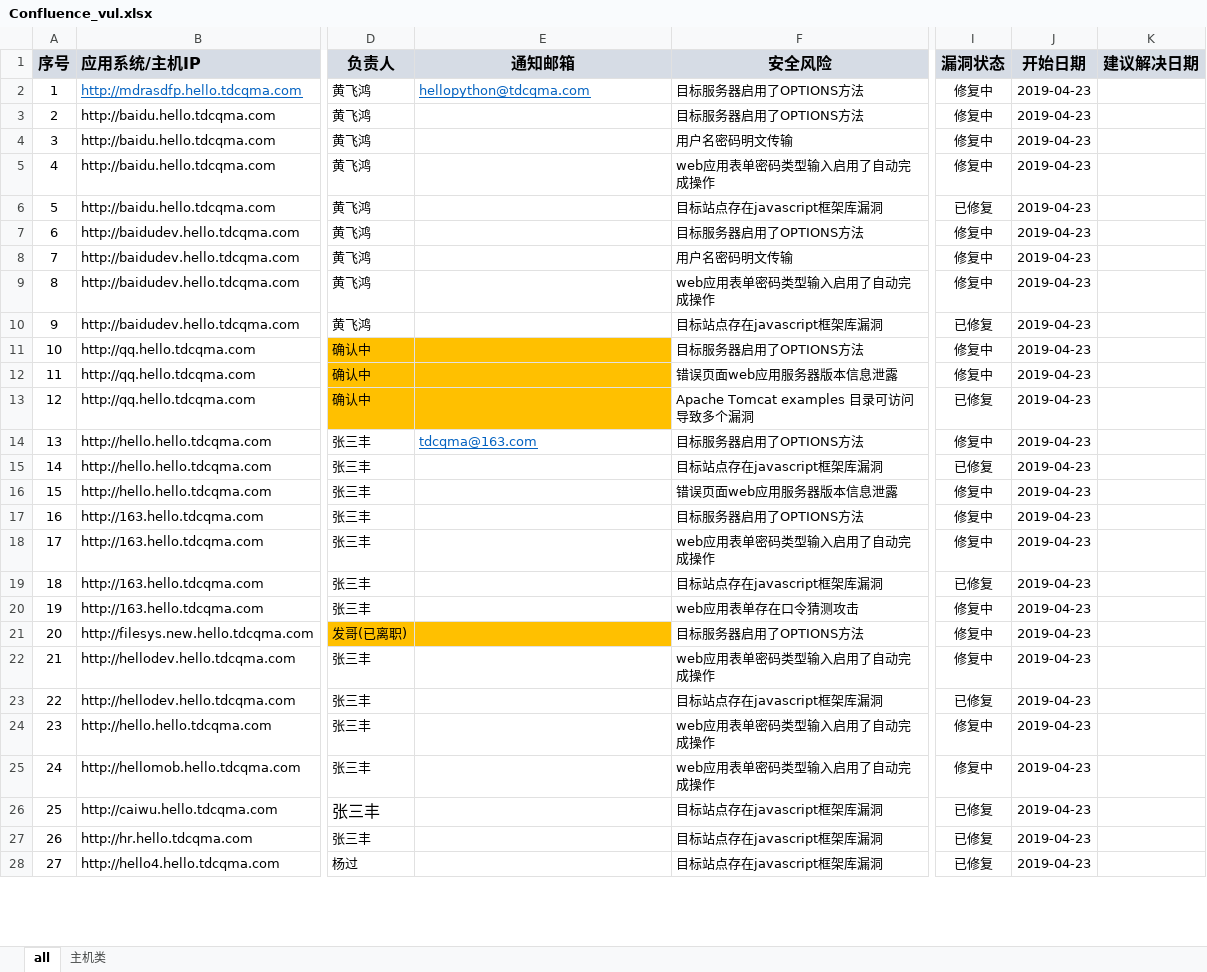
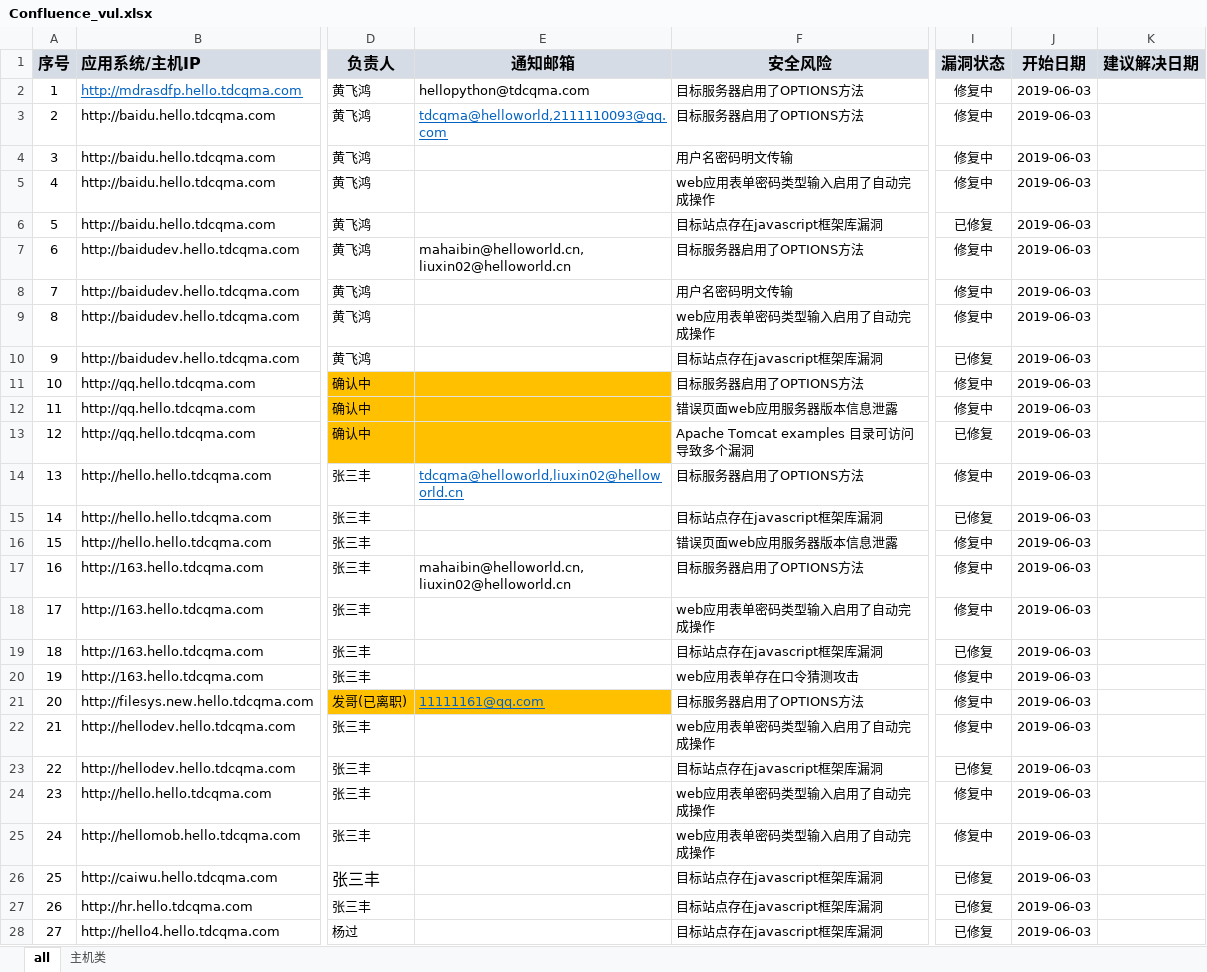
Before and after one commit to tdcqma/python_lab, an Excel workbook: 000_Project/python_tools/读excel文件识别截止日期自动发送邮件提醒给相关人员/Confluence_vul.xlsx, sheet all, drawn as a sheet; only a part is shown, gaps mark what is left out; values as stored, in another font and other column widths than the file's, no borders; the diff covers the shown part only; the diff names each change by its address in the sheet, - before the commit and + after, or states it on an @@ line.

Commit message:
读excel文件识别截止日期自动发送邮件提醒给相关人员
优化功能

```diff
--- a/000_Project/python_tools/读excel文件识别截止日期自动发送邮件提醒给相关人员/Confluence_vul.xlsx (sheet all)
+++ b/000_Project/python_tools/读excel文件识别截止日期自动发送邮件提醒给相关人员/Confluence_vul.xlsx (sheet all)
@@ E2 underline: on → off, text colour: #0563C1 → black @@
-J2:J28 (开始日期): 2019-04-23
+J2:J28 (开始日期): 2019-06-03
-E3 (通知邮箱): (empty)
+E3 (通知邮箱): tdcqma@helloworld,2111110093@qq.com
-E7 (通知邮箱): (empty)
+E7 (通知邮箱): mahaibin@helloworld.cn,liuxin02@helloworld.cn
-E14 (通知邮箱): tdcqma@163.com
+E14 (通知邮箱): tdcqma@helloworld,liuxin02@helloworld.cn
-E17 (通知邮箱): (empty)
+E17 (通知邮箱): mahaibin@helloworld.cn,liuxin02@helloworld.cn
-E21 (通知邮箱): (empty)
+E21 (通知邮箱): 11111161@qq.com
```
Also changed, not shown: 6 edited cells elsewhere in this sheet, 25 other files.
